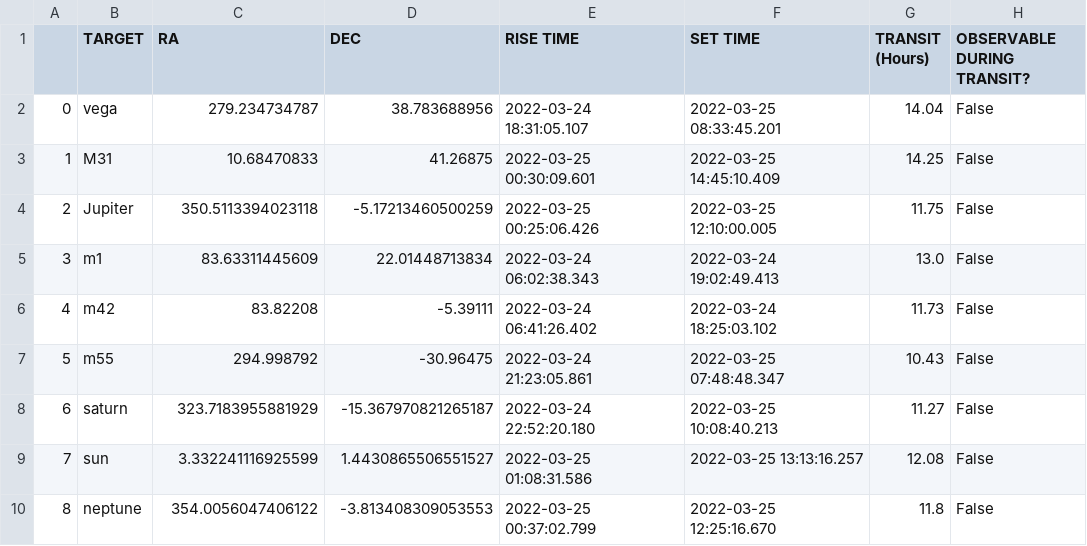
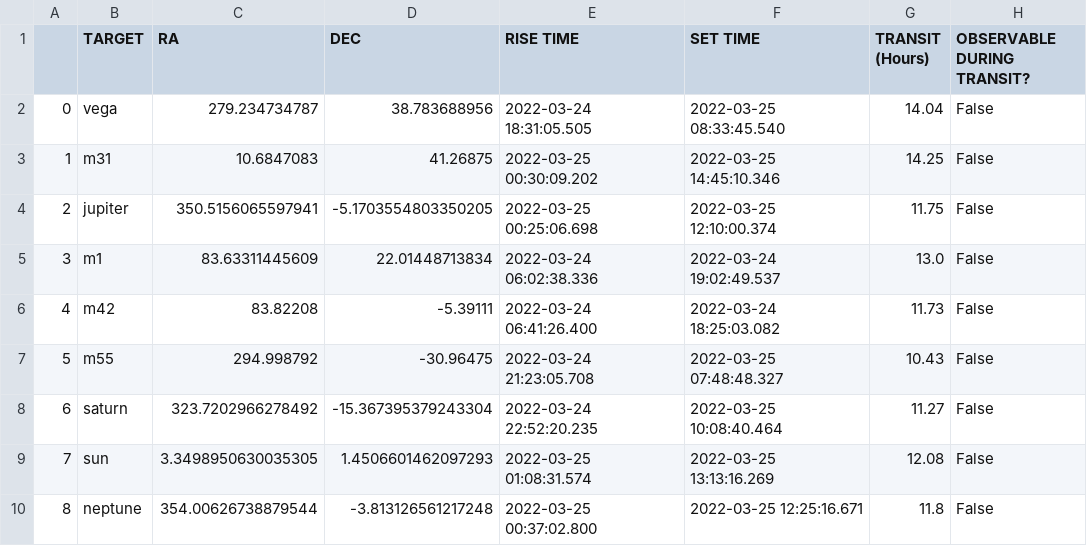
Before and after one commit to COSMOS-MITWPU/Observatory-Pipeline, a CSV file: outputs/targets_info.csv, drawn as a sheet; only a part is shown; the diff covers the shown part only.

```diff
--- a/outputs/targets_info.csv
+++ b/outputs/targets_info.csv
@@ -1,10 +1,10 @@
 ,TARGET,RA,DEC,RISE TIME,SET TIME,TRANSIT (Hours),OBSERVABLE DURING TRANSIT?
-0,vega,279.234734787,38.783688956,2022-03-24 18:31:05.107,2022-03-25 08:33:45.201,14.04,False
-1,M31,10.68470833,41.26875,2022-03-25 00:30:09.601,2022-03-25 14:45:10.409,14.25,False
-2,Jupiter,350.5113394023118,-5.17213460500259,2022-03-25 00:25:06.426,2022-03-25 12:10:00.005,11.75,False
-3,m1,83.63311445609,22.01448713834,2022-03-24 06:02:38.343,2022-03-24 19:02:49.413,13.0,False
-4,m42,83.82208,-5.39111,2022-03-24 06:41:26.402,2022-03-24 18:25:03.102,11.73,False
-5,m55,294.998792,-30.96475,2022-03-24 21:23:05.861,2022-03-25 07:48:48.347,10.43,False
-6,saturn,323.7183955881929,-15.367970821265187,2022-03-24 22:52:20.180,2022-03-25 10:08:40.213,11.27,False
-7,sun,3.332241116925599,1.4430865506551527,2022-03-25 01:08:31.586,2022-03-25 13:13:16.257,12.08,False
-8,neptune,354.0056047406122,-3.813408309053553,2022-03-25 00:37:02.799,2022-03-25 12:25:16.670,11.8,False
+0,vega,279.234734787,38.783688956,2022-03-24 18:31:05.505,2022-03-25 08:33:45.540,14.04,False
+1,m31,10.6847083,41.26875,2022-03-25 00:30:09.202,2022-03-25 14:45:10.346,14.25,False
+2,jupiter,350.5156065597941,-5.1703554803350205,2022-03-25 00:25:06.698,2022-03-25 12:10:00.374,11.75,False
+3,m1,83.63311445609,22.01448713834,2022-03-24 06:02:38.336,2022-03-24 19:02:49.537,13.0,False
+4,m42,83.82208,-5.39111,2022-03-24 06:41:26.400,2022-03-24 18:25:03.082,11.73,False
+5,m55,294.998792,-30.96475,2022-03-24 21:23:05.708,2022-03-25 07:48:48.327,10.43,False
+6,saturn,323.7202966278492,-15.367395379243304,2022-03-24 22:52:20.235,2022-03-25 10:08:40.464,11.27,False
+7,sun,3.3498950630035305,1.4506601462097293,2022-03-25 01:08:31.574,2022-03-25 13:13:16.269,12.08,False
+8,neptune,354.00626738879544,-3.813126561217248,2022-03-25 00:37:02.800,2022-03-25 12:25:16.671,11.8,False
```
Also changed, not shown: 19 edited cells elsewhere in this file, outputs/Observer_info.csv, 3 other files.
